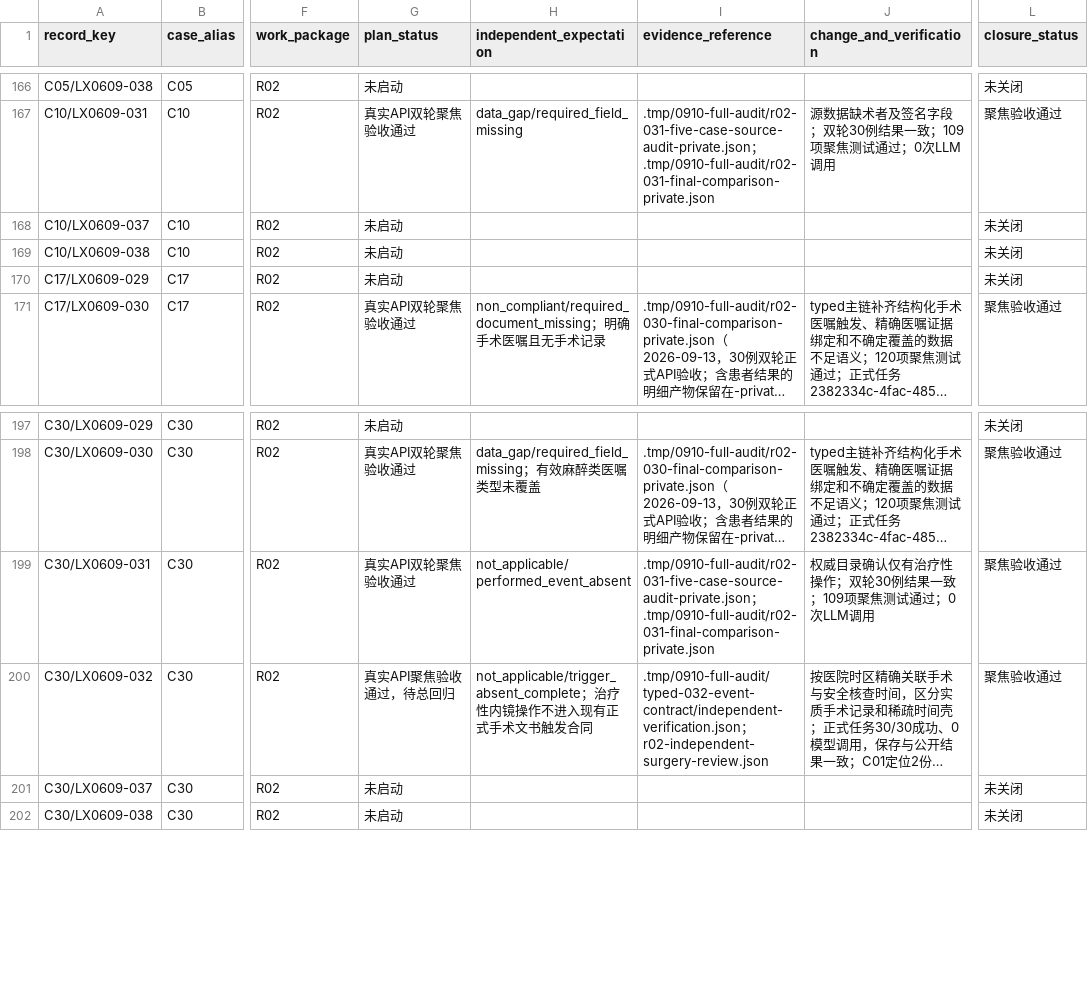
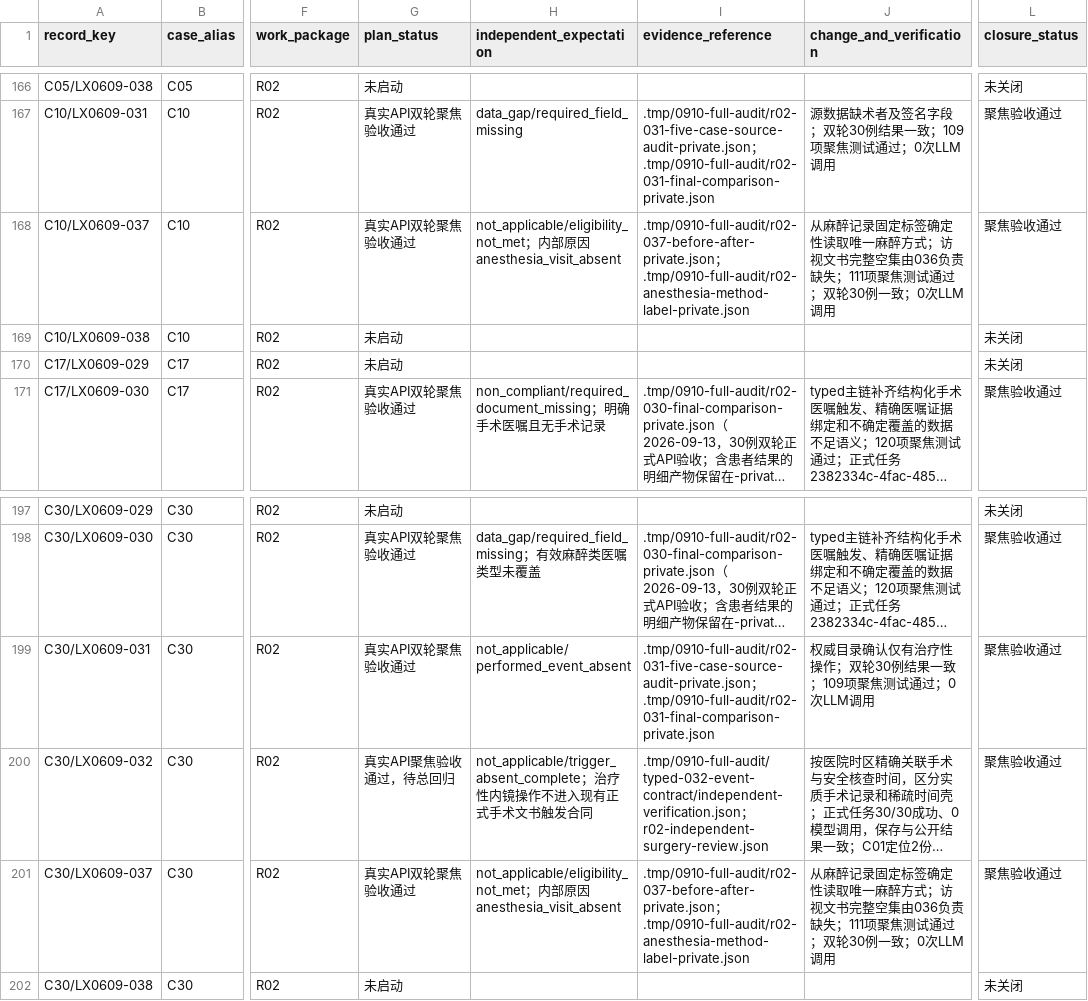
Before and after one commit to softjazzz/combined, a CSV file: apps/medqc-web/docs/plans/2026-09-10-0910-qc-action-register.csv, drawn as a sheet; only a part is shown, gaps mark what is left out; long unchanged cells end in …; the diff names each change by its address in the sheet, - before the commit and + after, or states it on an @@ line.

Commit message:
修复037麻醉方式标签读取
从麻醉记录固定标签确定性读取唯一麻醉方式，使缺失访视由036负责并让037正确判不适用；冲突仍保持数据不足。因暂存区包含其他任务改动，使用路径限定提交并跳过会处理全部暂存文件的lint-staged；已通过111项聚焦测试、Ruff、diff-check和双轮30例正式API回归。

```diff
--- a/apps/medqc-web/docs/plans/2026-09-10-0910-qc-action-register.csv
+++ b/apps/medqc-web/docs/plans/2026-09-10-0910-qc-action-register.csv
-G168 (plan_status): 未启动
+G168 (plan_status): 真实API双轮聚焦验收通过
-H168 (independent_expectation): (empty)
+H168 (independent_expectation): not_applicable/eligibility_not_met；内部原因anesthesia_visit_absent
-I168 (evidence_reference): (empty)
+I168 (evidence_reference): .tmp/0910-full-audit/r02-037-before-after-private.json；.tmp/0910-full-audit/r02-anesthesia-method-label-private.json
-J168 (change_and_verification): (empty)
+J168 (change_and_verification): 从麻醉记录固定标签确定性读取唯一麻醉方式；访视文书完整空集由036负责缺失；111项聚焦测试通过；双轮30例一致；0次LLM调用
-L168 (closure_status): 未关闭
+L168 (closure_status): 聚焦验收通过
-G201 (plan_status): 未启动
+G201 (plan_status): 真实API双轮聚焦验收通过
-H201 (independent_expectation): (empty)
+H201 (independent_expectation): not_applicable/eligibility_not_met；内部原因anesthesia_visit_absent
-I201 (evidence_reference): (empty)
+I201 (evidence_reference): .tmp/0910-full-audit/r02-037-before-after-private.json；.tmp/0910-full-audit/r02-anesthesia-method-label-private.json
-J201 (change_and_verification): (empty)
+J201 (change_and_verification): 从麻醉记录固定标签确定性读取唯一麻醉方式；访视文书完整空集由036负责缺失；111项聚焦测试通过；双轮30例一致；0次LLM调用
-L201 (closure_status): 未关闭
+L201 (closure_status): 聚焦验收通过
```
Also changed, not shown: 3 other files.
